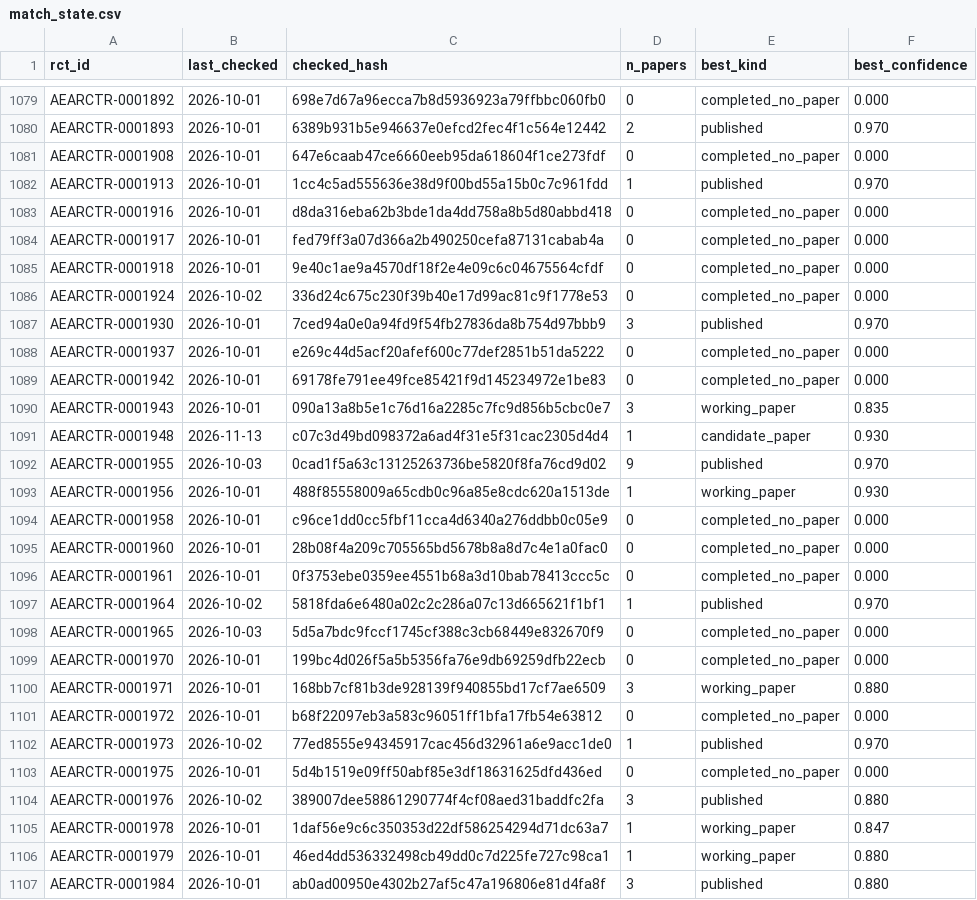
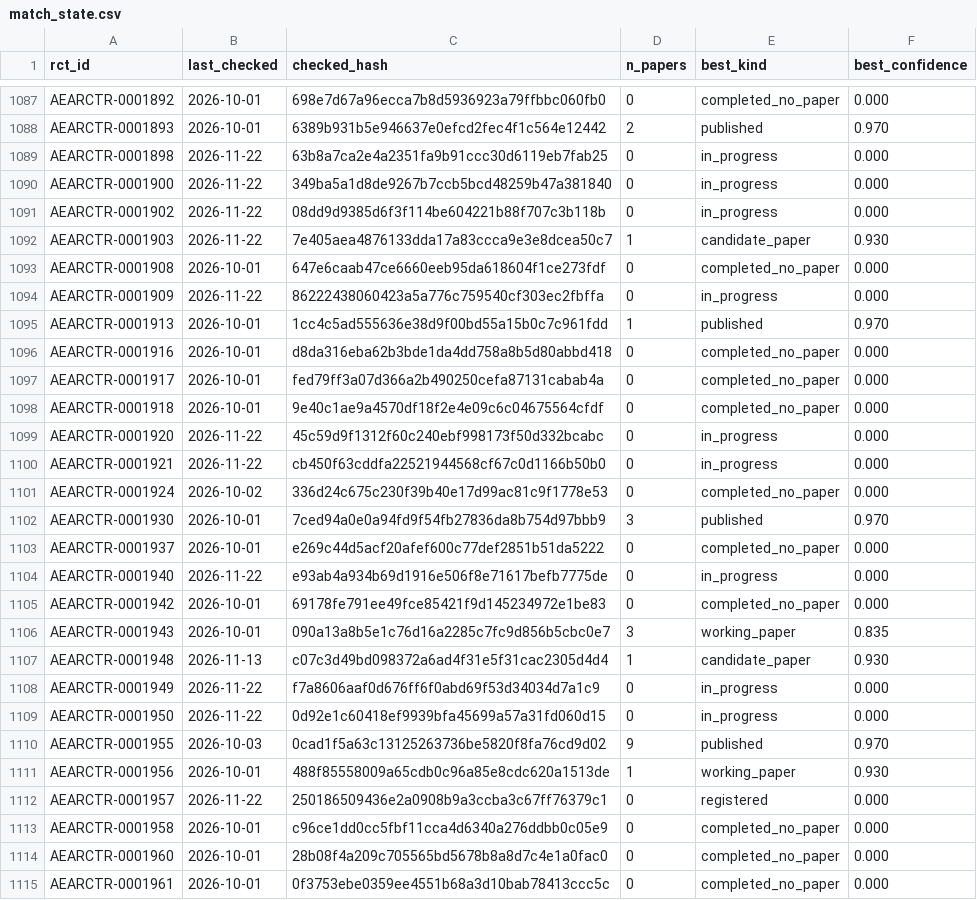
Before and after one commit to difang-huang/aea-plan-tracker, a CSV file: data/match_state.csv, drawn as a sheet; only a part is shown, gaps mark what is left out; the shorter side is filled out with more unchanged rows; the diff covers the shown part only; the diff names each change by its address in the sheet, - before the commit and + after, or states it on an @@ line.

```diff
--- a/data/match_state.csv
+++ b/data/match_state.csv
+row 1089: AEARCTR-0001898 | 2026-11-22 | 63b8a7ca2e4a2351fa9b91ccc30d6119eb7fab25 | 0 | in_progress | 0.000
+row 1090: AEARCTR-0001900 | 2026-11-22 | 349ba5a1d8de9267b7ccb5bcd48259b47a381840 | 0 | in_progress | 0.000
+row 1091: AEARCTR-0001902 | 2026-11-22 | 08dd9d9385d6f3f114be604221b88f707c3b118b | 0 | in_progress | 0.000
+row 1092: AEARCTR-0001903 | 2026-11-22 | 7e405aea4876133dda17a83ccca9e3e8dcea50c7 | 1 | candidate_paper | 0.930
+row 1094: AEARCTR-0001909 | 2026-11-22 | 86222438060423a5a776c759540cf303ec2fbffa | 0 | in_progress | 0.000
+row 1099: AEARCTR-0001920 | 2026-11-22 | 45c59d9f1312f60c240ebf998173f50d332bcabc | 0 | in_progress | 0.000
+row 1100: AEARCTR-0001921 | 2026-11-22 | cb450f63cddfa22521944568cf67c0d1166b50b0 | 0 | in_progress | 0.000
+row 1104: AEARCTR-0001940 | 2026-11-22 | e93ab4a934b69d1916e506f8e71617befb7775de | 0 | in_progress | 0.000
+row 1108: AEARCTR-0001949 | 2026-11-22 | f7a8606aaf0d676ff6f0abd69f53d34034d7a1c9 | 0 | in_progress | 0.000
+row 1109: AEARCTR-0001950 | 2026-11-22 | 0d92e1c60418ef9939bfa45699a57a31fd060d15 | 0 | in_progress | 0.000
+row 1112: AEARCTR-0001957 | 2026-11-22 | 250186509436e2a0908b9a3ccba3c67ff76379c1 | 0 | registered | 0.000
```
Also changed, not shown: 12 added rows elsewhere in this file, data/papers.csv, 4 other files.
